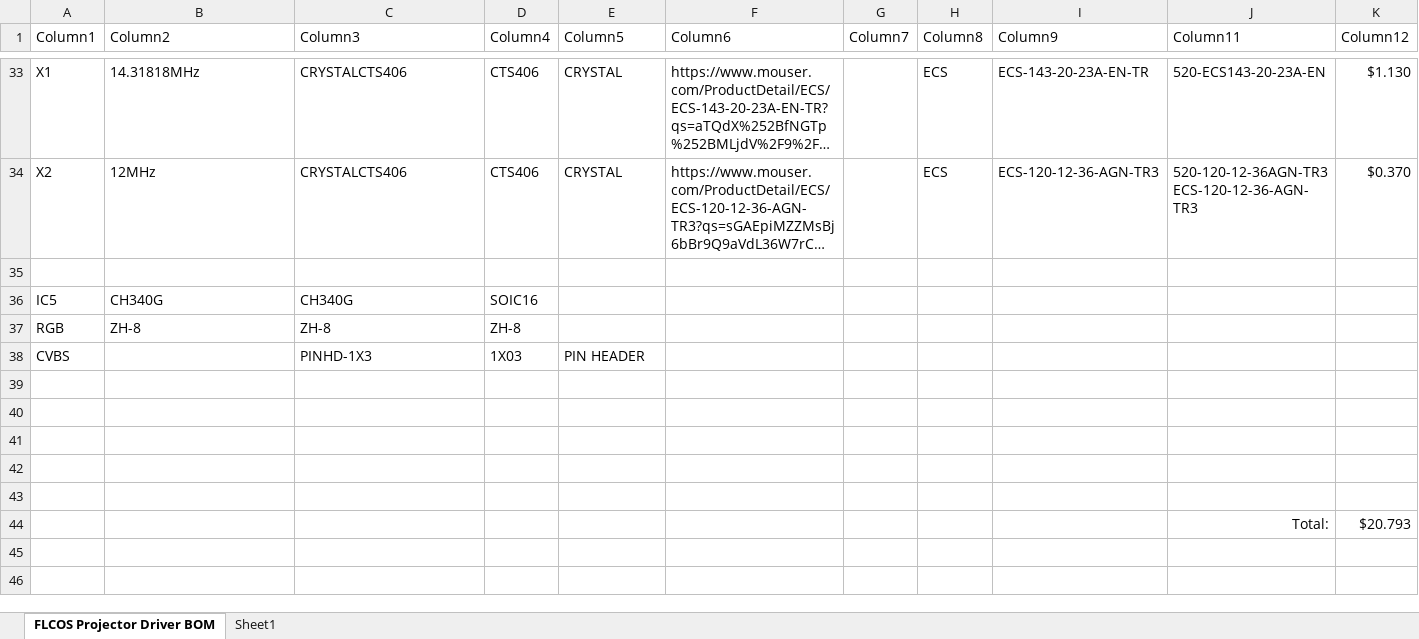
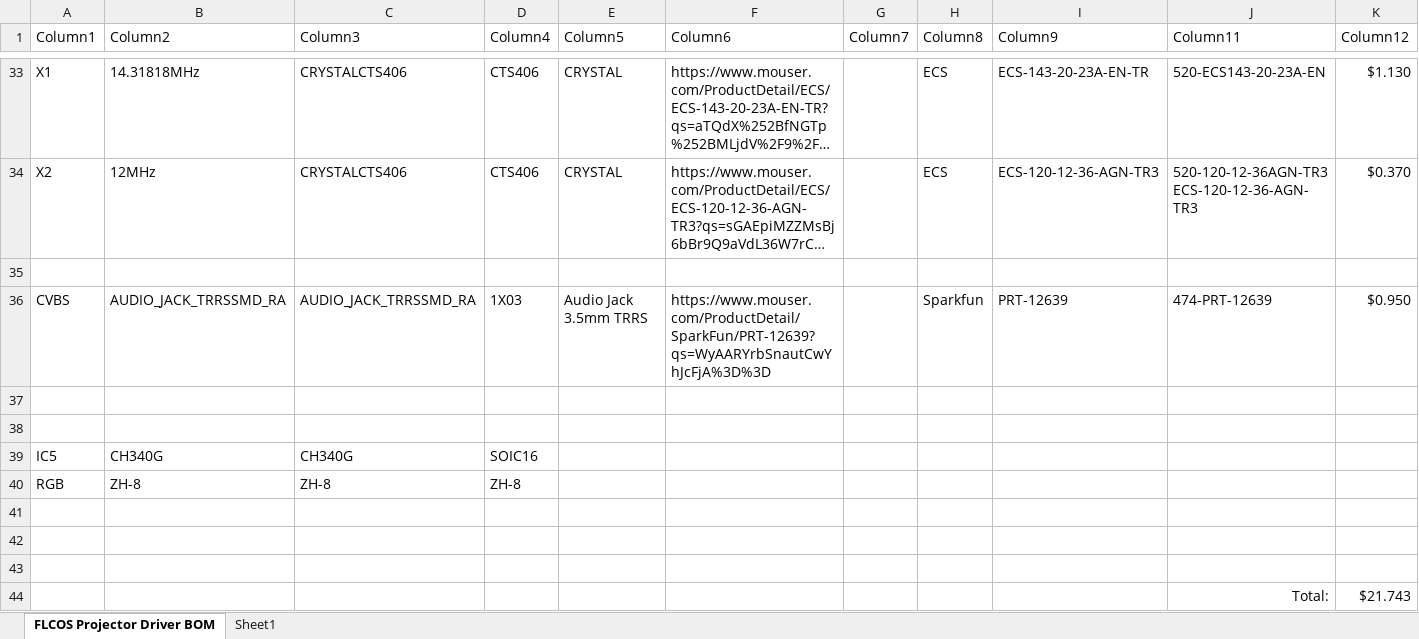
Before and after one commit to ElectronAsh/FLCOS-Mini-Projector-ESP32, an Excel workbook: FLCOS Projector BOM 5-10-22.xlsx, sheet FLCOS Projector Driver BOM, drawn as a sheet; only a part is shown, gaps mark what is left out; long unchanged cells end in …; values as stored, in another font and other column widths than the file's, no borders; removed rows and columns are numbered as before the commit, all else as after; the diff names each change by its address in the sheet, - before the commit and + after, or states it on an @@ line.

Commit message:
Changed Composite pin header for TRRS socket

```diff
--- a/FLCOS Projector BOM 5-10-22.xlsx (sheet FLCOS Projector Driver BOM)
+++ b/FLCOS Projector BOM 5-10-22.xlsx (sheet FLCOS Projector Driver BOM)
+row 36: CVBS | AUDIO_JACK_TRRSSMD_RA | AUDIO_JACK_TRRSSMD_RA | 1X03 | Audio Jack 3.5mm TRRS | https://www.mouser.com/ProductDetail/SparkFun/PRT-12639?qs=WyAARYrbSnautCwYhJcFjA%3D%3D |  | Sparkfun | PRT-12639 | 474-PRT-12639 | $0.950
+row 37: (empty)
+row 38: (empty)
-row 38: CVBS |  | PINHD-1X3 | 1X03 | PIN HEADER
-row 44: (empty)
+row 44:  |  |  |  |  |  |  |  |  | Total: | $21.743
-row 43: (empty)
-row 44:  |  |  |  |  |  |  |  |  | Total: | $20.793
```
Also changed, not shown: 2 other files.
